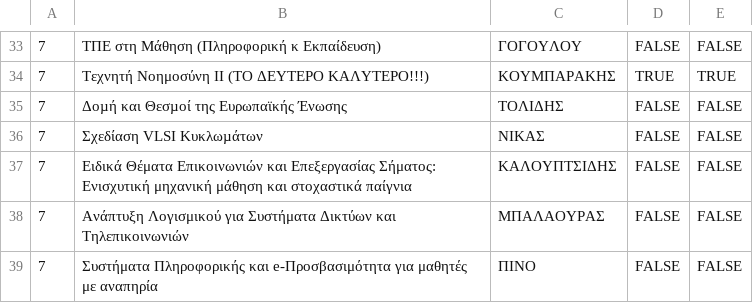
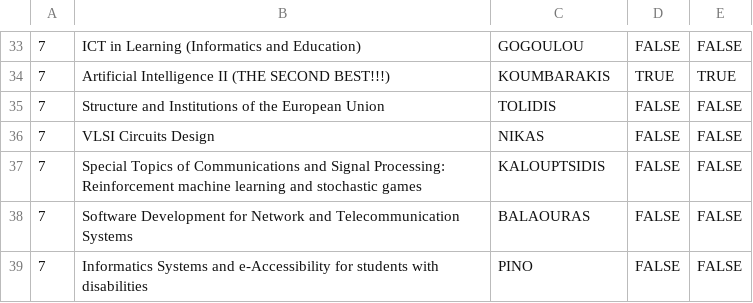
Before and after one commit to di-feb/ExamScheduler, a CSV file: lessons.csv, drawn as a sheet; only a part is shown, gaps mark what is left out; the diff covers the shown part only.

```diff
--- a/lessons.csv
+++ b/lessons.csv
@@ -33,7 +33,7 @@
-7,ΤΠΕ στη Μάθηση (Πληροφορική κ Εκπαίδευση),ΓΟΓΟΥΛΟΥ,FALSE,FALSE
-7,Τεχνητή Νοημοσύνη ΙΙ (ΤΟ ΔΕΥΤΕΡΟ ΚΑΛΥΤΕΡΟ!!!),ΚΟΥΜΠΑΡΑΚΗΣ,TRUE,TRUE
-7,Δοµή και Θεσµοί της Ευρωπαϊκής Ένωσης,ΤΟΛΙΔΗΣ,FALSE,FALSE
-7,Σχεδίαση VLSI Κυκλωµάτων,ΝΙΚΑΣ,FALSE,FALSE
-7,Ειδικά Θέματα Επικοινωνιών και Επεξεργασίας Σήματος: Ενισχυτική μηχανική μάθηση και στοχαστικά παίγνια,ΚΑΛΟΥΠΤΣΙΔΗΣ,FALSE,FALSE
-7,Ανάπτυξη Λογισμικού για Συστήματα Δικτύων και Τηλεπικοινωνιών ,ΜΠΑΛΑΟΥΡΑΣ,FALSE,FALSE
-7,Συστήματα Πληροφορικής και e-Προσβασιμότητα για μαθητές με αναπηρία ,ΠΙΝΟ,FALSE,FALSE
+7,ICT in Learning (Informatics and Education),GOGOULOU,FALSE,FALSE
+7,Artificial Intelligence II (THE SECOND BEST!!!),KOUMBARAKIS,TRUE,TRUE
+7,Structure and Institutions of the European Union,TOLIDIS,FALSE,FALSE
+7,VLSI Circuits Design,NIKAS,FALSE,FALSE
+7,Special Topics of Communications and Signal Processing: Reinforcement machine learning and stochastic games,KALOUPTSIDIS,FALSE,FALSE
+7,Software Development for Network and Telecommunication Systems,BALAOURAS,FALSE,FALSE
+7,Informatics Systems and e-Accessibility for students with disabilities,PINO,FALSE,FALSE
```
Also changed, not shown: 1 added row, 1 removed row and 62 edited cells elsewhere in this file, 2 other files.
